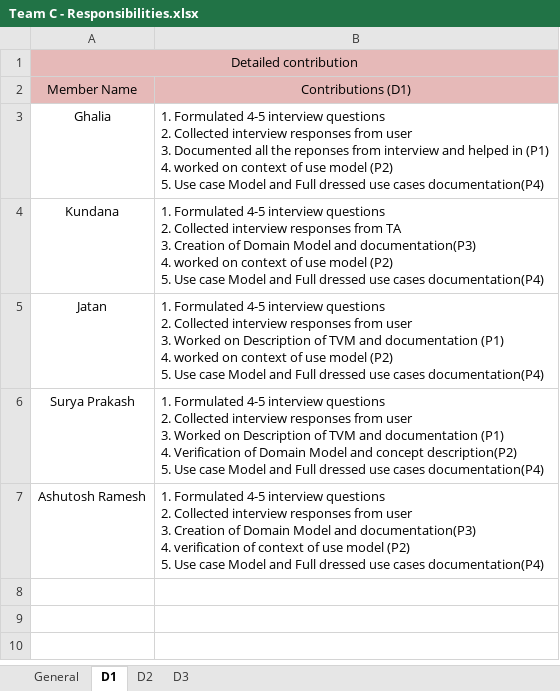
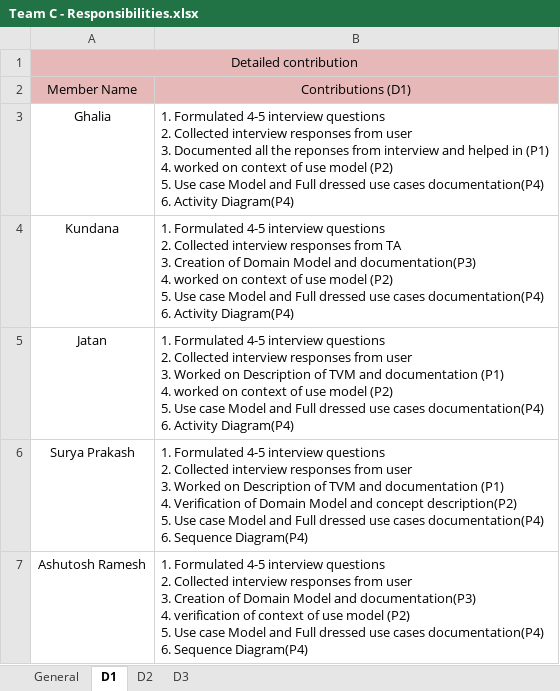
Before and after one commit to Surya64/SOEN-6481-SRS, an Excel workbook: Team C - Responsibilities.xlsx, sheet D1, drawn as a sheet; values as stored, in another font and other column widths than the file's, no borders; ↵ is a line break in a cell; the diff names each change by its address in the sheet, - before the commit and + after, or states it on an @@ line.

```diff
--- a/Team C - Responsibilities.xlsx (sheet D1)
+++ b/Team C - Responsibilities.xlsx (sheet D1)
-B3: …cases documentation(P4)
+B3: …cases documentation(P4) ↵ 6. Activity Diagram(P4)
-B4: …cases documentation(P4)
+B4: …cases documentation(P4) ↵ 6. Activity Diagram(P4)
-B5: …cases documentation(P4)
+B5: …cases documentation(P4) ↵ 6. Activity Diagram(P4)
-B6: …cases documentation(P4)
+B6: …cases documentation(P4) ↵ 6. Sequence Diagram(P4)
-B7: …cases documentation(P4)
+B7: …cases documentation(P4) ↵ 6. Sequence Diagram(P4)
```
Also changed, not shown: sheet General, 17 other files.
